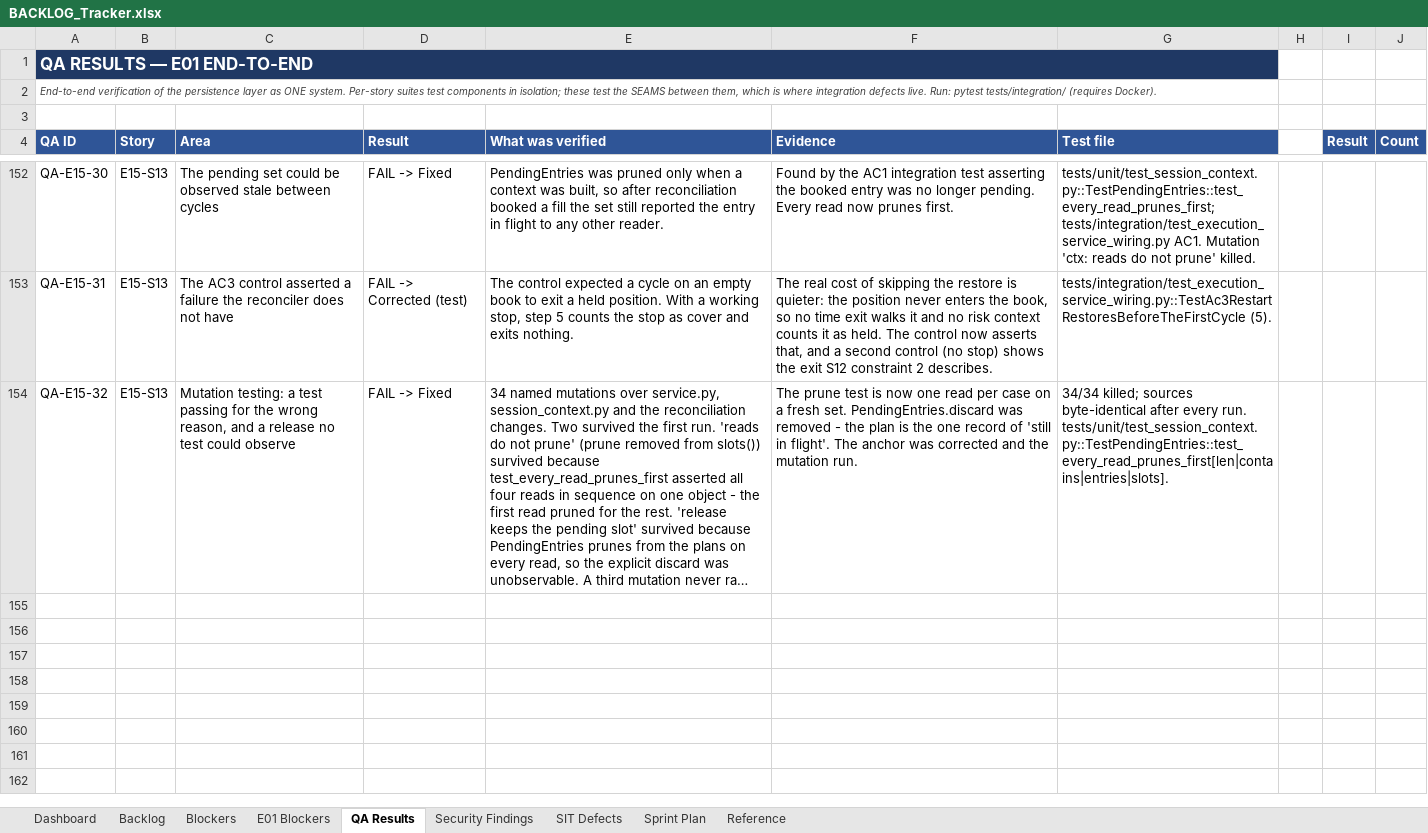
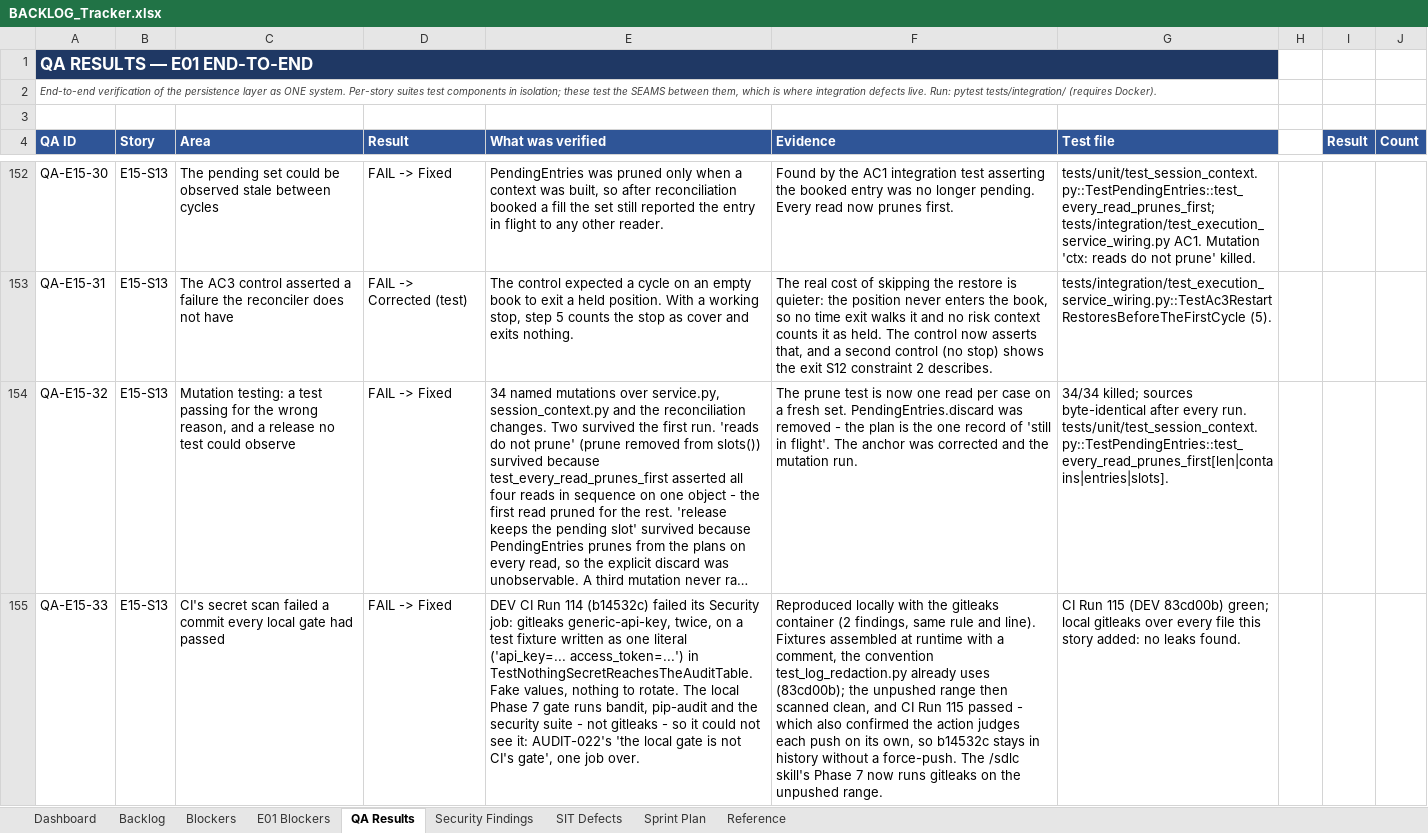
Before and after one commit to Gopisam1126/Algo-Trading-System, an Excel workbook: Documents/BACKLOG_Tracker.xlsx, sheet QA Results, drawn as a sheet; only a part is shown, gaps mark what is left out; long unchanged cells end in …; values as stored, in another font and other column widths than the file's, no borders; charts and pictures not drawn; the diff names each change by its address in the sheet, - before the commit and + after, or states it on an @@ line.

```diff
--- a/Documents/BACKLOG_Tracker.xlsx (sheet QA Results)
+++ b/Documents/BACKLOG_Tracker.xlsx (sheet QA Results)
+row 155: QA-E15-33 | E15-S13 | CI's secret scan failed a commit every local gate had passed | FAIL -> Fixed | DEV CI Run 114 (b14532c) failed its Security job: gitleaks generic-api-key, twice, on a test fixture written as one literal ('api_key=... access_token=...') in TestNothingSecretReachesTheAuditTable. Fake values, nothing to rotate. The local Phase 7 gate runs bandit, pip-audit and the security suite - not gitleaks - so it could not see it: AUDIT-022's 'the local gate is not CI's gate', one job over. | Reproduced locally with the gitleaks container (2 findings, same rule and line). Fixtures assembled at runtime with a comment, the convention test_log_redaction.py already uses (83cd00b); the unpushed range then scanned clean, and CI Run 115 passed - which also confirmed the action judges each push on its own, so b14532c stays in history without a force-push. The /sdlc skill's Phase 7 now runs gitleaks on the unpushed range. | CI Run 115 (DEV 83cd00b) green; local gitleaks over every file this story added: no leaks found.
```
Also changed, not shown: sheet Backlog, 1 other file.
